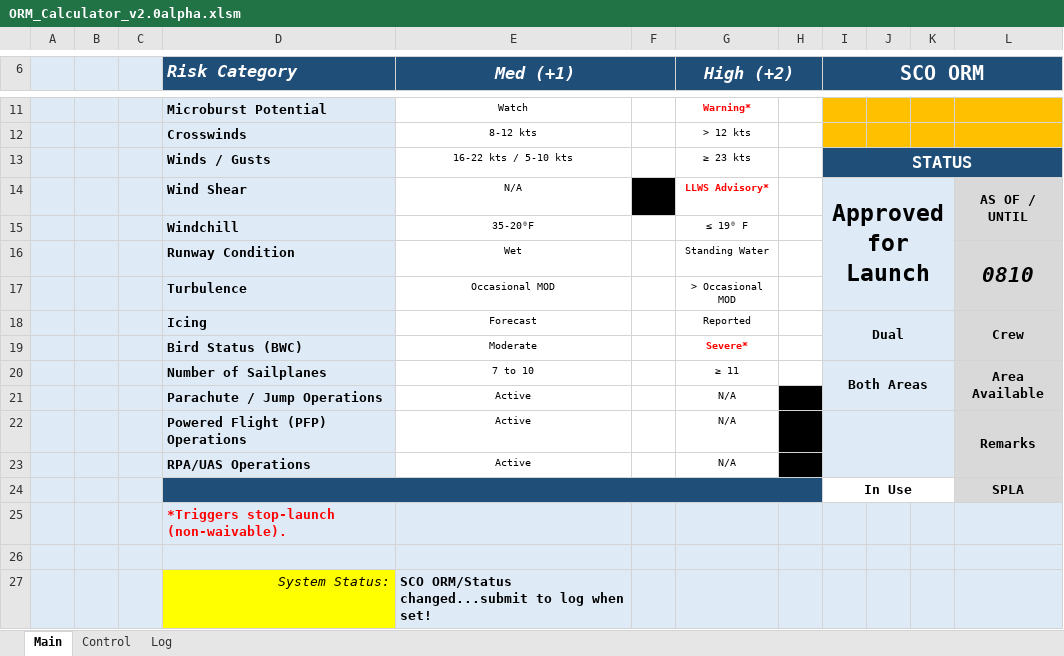
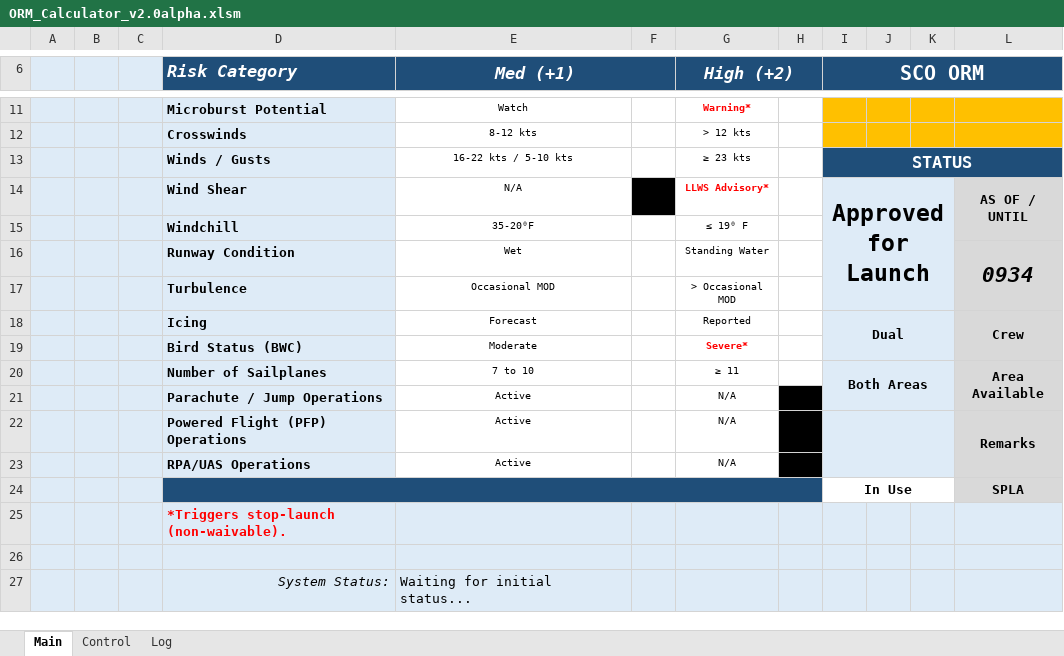
Before and after one commit to ialara/94fts_ORM, an Excel workbook: ORM_Calculator_v2.0alpha.xlsm, sheet Main, drawn as a sheet; only a part is shown, gaps mark what is left out; values as stored, in another font and other column widths than the file's, no borders; charts and pictures and conditional formats not drawn; the diff names each change by its address in the sheet, - before the commit and + after, or states it on an @@ line.

```diff
--- a/ORM_Calculator_v2.0alpha.xlsm (sheet Main)
+++ b/ORM_Calculator_v2.0alpha.xlsm (sheet Main)
-L16: 0810
+L16: 0934
-D27 fill: #FFFF00
+D27 fill: #DDEBF7
-E27 (Med (+1)): SCO ORM/Status changed...submit to log when set!
+E27 (Med (+1)): Waiting for initial status...
-E27 bold: on
+E27 bold: off
```
Also changed, not shown: sheet Control, sheet Log, charts or pictures, 4 other files.
